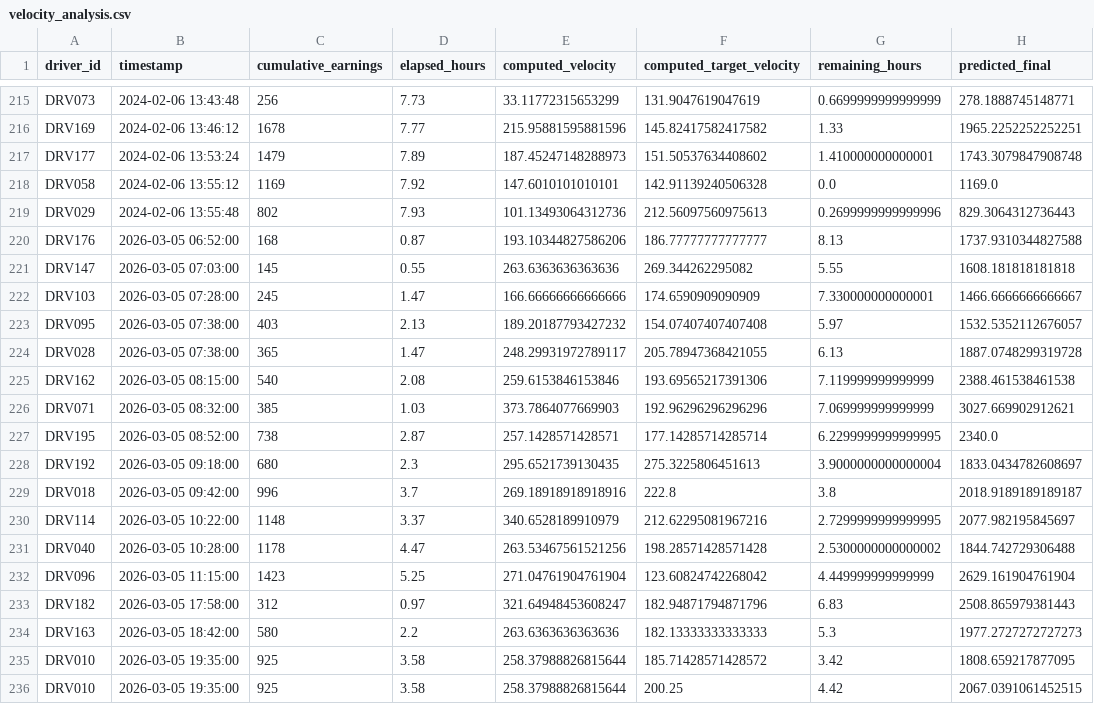
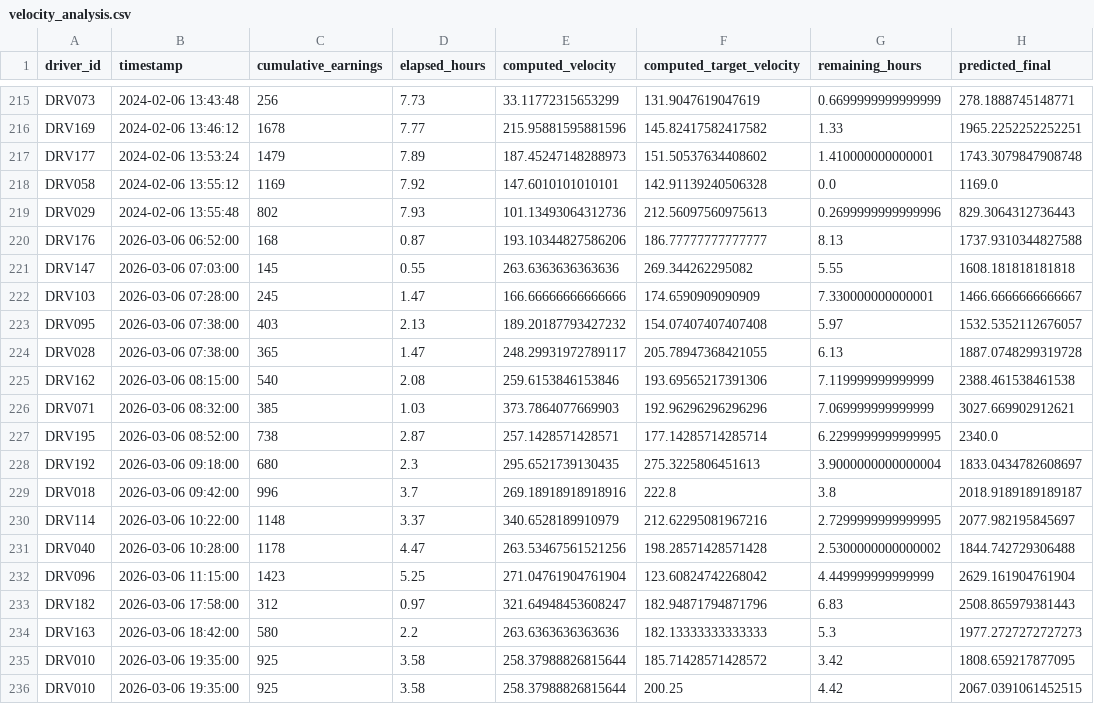
Before and after one commit to mansiJamwal/drive_pulse_uber, a CSV file: backend/generated_outputs/velocity_analysis.csv, drawn as a sheet; only a part is shown, gaps mark what is left out; the diff names each change by its address in the sheet, - before the commit and + after, or states it on an @@ line.

```diff
--- a/backend/generated_outputs/velocity_analysis.csv
+++ b/backend/generated_outputs/velocity_analysis.csv
-B220 (timestamp): 2026-03-05 06:52:00
+B220 (timestamp): 2026-03-06 06:52:00
-B221 (timestamp): 2026-03-05 07:03:00
+B221 (timestamp): 2026-03-06 07:03:00
-B222 (timestamp): 2026-03-05 07:28:00
+B222 (timestamp): 2026-03-06 07:28:00
-B223:B224 (timestamp): 2026-03-05 07:38:00
+B223:B224 (timestamp): 2026-03-06 07:38:00
-B225 (timestamp): 2026-03-05 08:15:00
+B225 (timestamp): 2026-03-06 08:15:00
-B226 (timestamp): 2026-03-05 08:32:00
+B226 (timestamp): 2026-03-06 08:32:00
-B227 (timestamp): 2026-03-05 08:52:00
+B227 (timestamp): 2026-03-06 08:52:00
-B228 (timestamp): 2026-03-05 09:18:00
+B228 (timestamp): 2026-03-06 09:18:00
-B229 (timestamp): 2026-03-05 09:42:00
+B229 (timestamp): 2026-03-06 09:42:00
-B230 (timestamp): 2026-03-05 10:22:00
+B230 (timestamp): 2026-03-06 10:22:00
-B231 (timestamp): 2026-03-05 10:28:00
+B231 (timestamp): 2026-03-06 10:28:00
-B232 (timestamp): 2026-03-05 11:15:00
+B232 (timestamp): 2026-03-06 11:15:00
-B233 (timestamp): 2026-03-05 17:58:00
+B233 (timestamp): 2026-03-06 17:58:00
-B234 (timestamp): 2026-03-05 18:42:00
+B234 (timestamp): 2026-03-06 18:42:00
-B235:B236 (timestamp): 2026-03-05 19:35:00
+B235:B236 (timestamp): 2026-03-06 19:35:00
```
Also changed, not shown: 4 other files.
